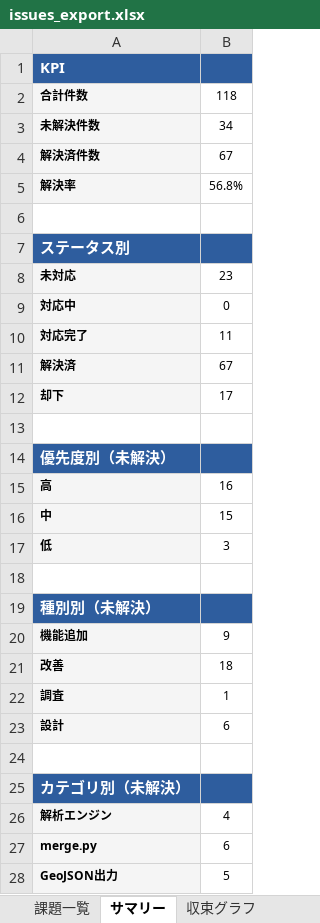
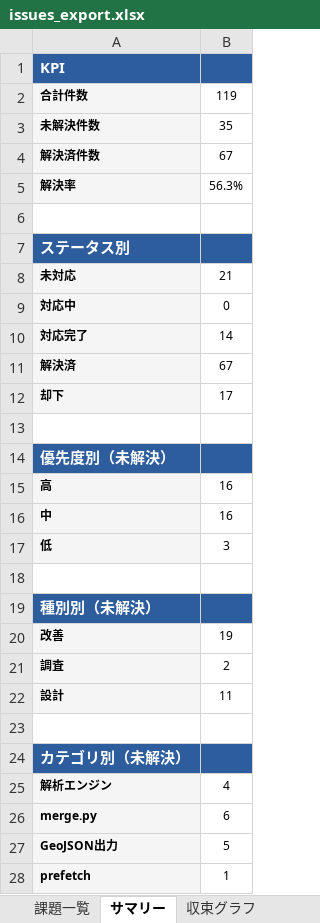
Before and after one commit to JJ1XGO/findsummits, an Excel workbook: mgmt/tracker/reports/issues_export.xlsx, sheet サマリー, drawn as a sheet; only a part is shown; the shorter side is filled out with more unchanged rows; values as stored, in another font and other column widths than the file's, no borders; removed rows and columns are numbered as before the commit, all else as after; the diff names each change by its address in the sheet, - before the commit and + after, or states it on an @@ line.

```diff
--- a/mgmt/tracker/reports/issues_export.xlsx (sheet サマリー)
+++ b/mgmt/tracker/reports/issues_export.xlsx (sheet サマリー)
-B2: 118
+B2: 119
-B3: 34
+B3: 35
-B5: 56.8%
+B5: 56.3%
-B8: 23
+B8: 21
-B10: 11
+B10: 14
-B16: 15
+B16: 16
-row 20: 機能追加 | 9
-B20: 18
+B20: 19
-B21: 1
+B21: 2
-B22: 6
+B22: 11
```
Also changed, not shown: sheet 課題一覧, sheet 収束グラフ, charts or pictures, 1 other file.
